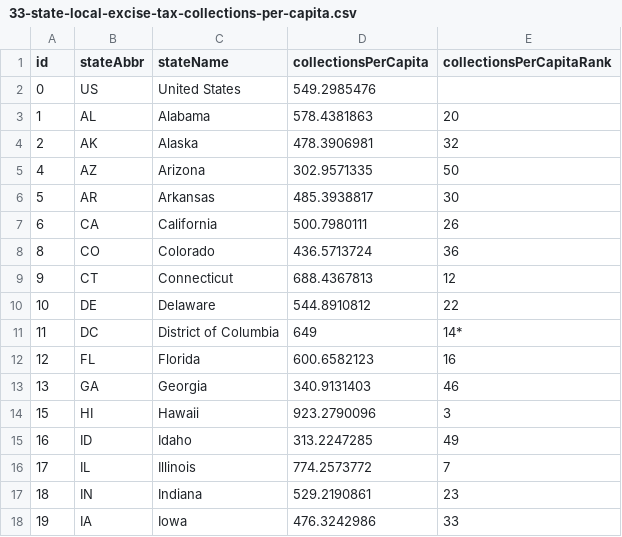
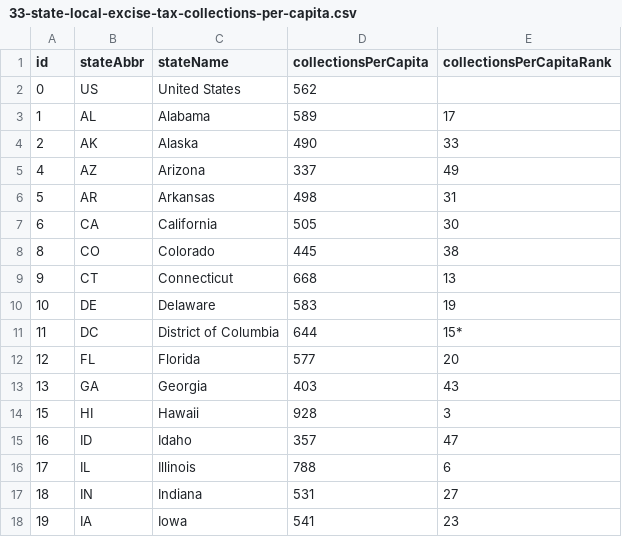
Before and after one commit to TaxFoundation/facts-and-figures, a CSV file: 33-state-local-excise-tax-collections-per-capita.csv, drawn as a sheet; only a part is shown; the diff covers the shown part only.

```diff
--- a/33-state-local-excise-tax-collections-per-capita.csv
+++ b/33-state-local-excise-tax-collections-per-capita.csv
@@ -1,18 +1,18 @@
 id,stateAbbr,stateName,collectionsPerCapita,collectionsPerCapitaRank
-0,US,United States,549.2985476,
-1,AL,Alabama,578.4381863,20
-2,AK,Alaska,478.3906981,32
-4,AZ,Arizona,302.9571335,50
-5,AR,Arkansas,485.3938817,30
-6,CA,California,500.7980111,26
-8,CO,Colorado,436.5713724,36
-9,CT,Connecticut,688.4367813,12
-10,DE,Delaware,544.8910812,22
-11,DC,District of Columbia,649,14*
-12,FL,Florida,600.6582123,16
-13,GA,Georgia,340.9131403,46
-15,HI,Hawaii,923.2790096,3
-16,ID,Idaho,313.2247285,49
-17,IL,Illinois,774.2573772,7
-18,IN,Indiana,529.2190861,23
-19,IA,Iowa,476.3242986,33
+0,US,United States,562,
+1,AL,Alabama,589,17
+2,AK,Alaska,490,33
+4,AZ,Arizona,337,49
+5,AR,Arkansas,498,31
+6,CA,California,505,30
+8,CO,Colorado,445,38
+9,CT,Connecticut,668,13
+10,DE,Delaware,583,19
+11,DC,District of Columbia,644,15*
+12,FL,Florida,577,20
+13,GA,Georgia,403,43
+15,HI,Hawaii,928,3
+16,ID,Idaho,357,47
+17,IL,Illinois,788,6
+18,IN,Indiana,531,27
+19,IA,Iowa,541,23
```
Also changed, not shown: 64 edited cells elsewhere in this file, 34-property-tax-as-percent-property-value.csv, 35-state-local-property-tax-collections-per-capita.csv, 5 other files.
